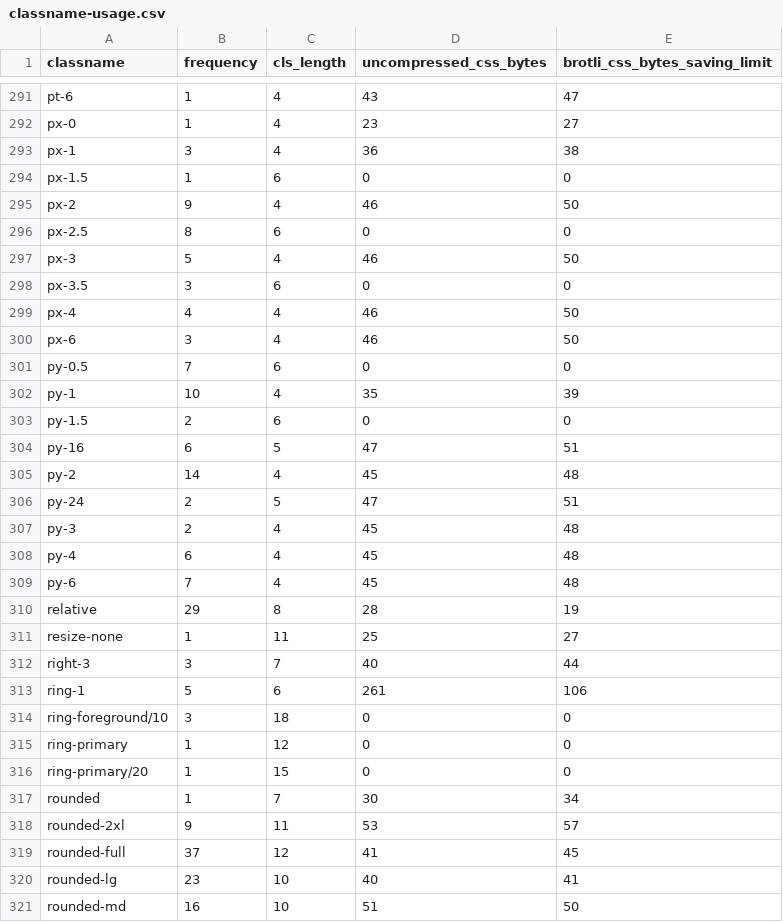
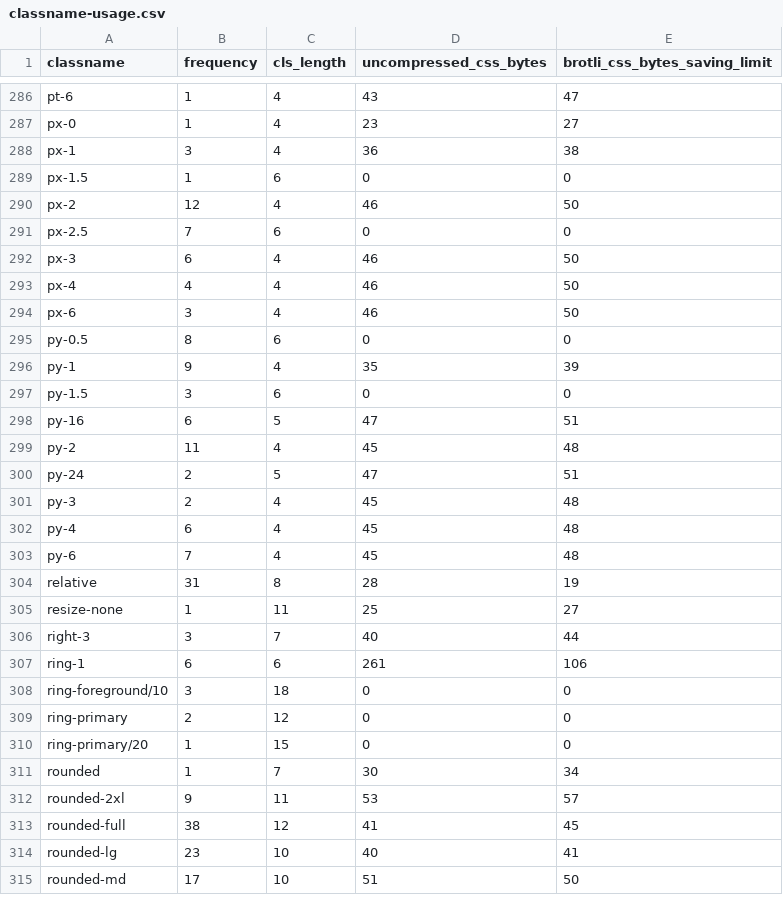
Before and after one commit to rsp-tech/rsp-web, a CSV file: classname-usage.csv, drawn as a sheet; only a part is shown, gaps mark what is left out; the diff covers the shown part only.

```diff
--- a/classname-usage.csv
+++ b/classname-usage.csv
@@ -294,13 +289,12 @@ px-1,3,4,36,38
 px-1.5,1,6,0,0
-px-2,9,4,46,50
-px-2.5,8,6,0,0
-px-3,5,4,46,50
-px-3.5,3,6,0,0
+px-2,12,4,46,50
+px-2.5,7,6,0,0
+px-3,6,4,46,50
 px-4,4,4,46,50
 px-6,3,4,46,50
-py-0.5,7,6,0,0
-py-1,10,4,35,39
-py-1.5,2,6,0,0
+py-0.5,8,6,0,0
+py-1,9,4,35,39
+py-1.5,3,6,0,0
 py-16,6,5,47,51
-py-2,14,4,45,48
+py-2,11,4,45,48
 py-24,2,5,47,51
@@ -309,8 +303,8 @@ py-4,6,4,45,48
 py-6,7,4,45,48
-relative,29,8,28,19
+relative,31,8,28,19
 resize-none,1,11,25,27
 right-3,3,7,40,44
-ring-1,5,6,261,106
+ring-1,6,6,261,106
 ring-foreground/10,3,18,0,0
-ring-primary,1,12,0,0
+ring-primary,2,12,0,0
 ring-primary/20,1,15,0,0
@@ -318,4 +312,4 @@ rounded,1,7,30,34
 rounded-2xl,9,11,53,57
-rounded-full,37,12,41,45
+rounded-full,38,12,41,45
 rounded-lg,23,10,40,41
-rounded-md,16,10,51,50
+rounded-md,17,10,51,50
```
Also changed, not shown: 5 removed rows and 90 edited cells elsewhere in this file, 4 other files.
